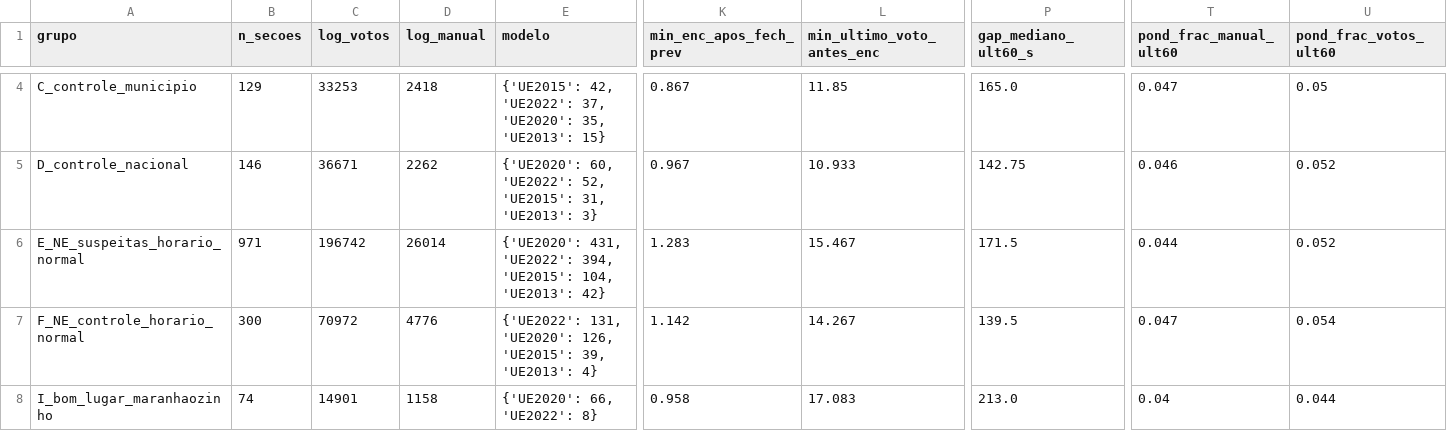
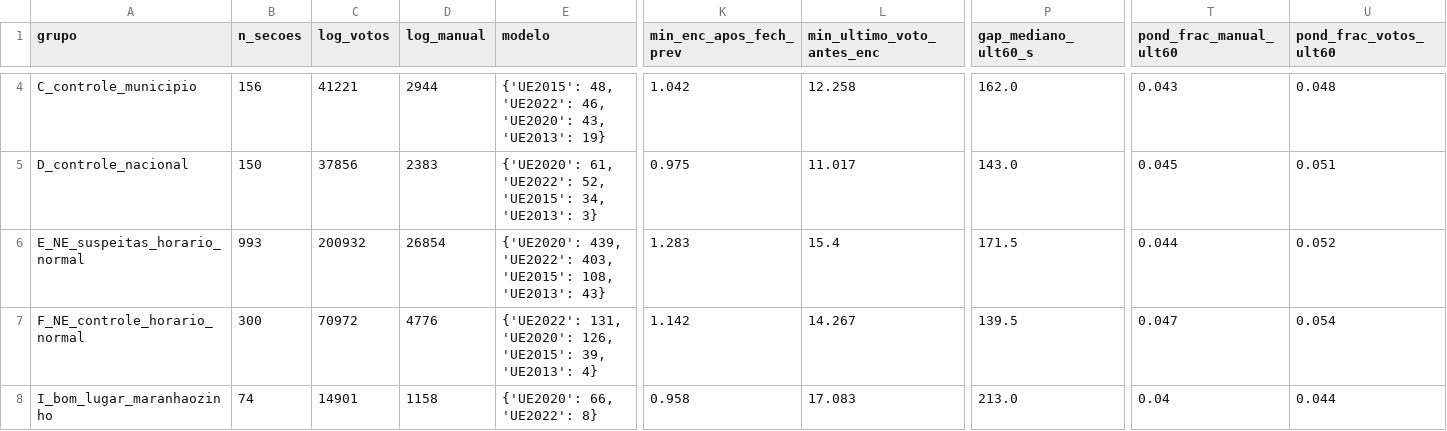
Before and after one commit to andreagnoletto/analise-eleicoes-2026, a CSV file: out/2t/logs_rep/03_resumo_grupos.csv, drawn as a sheet; only a part is shown, gaps mark what is left out; the diff covers the shown part only; the diff names each change by its address in the sheet, - before the commit and + after, or states it on an @@ line.

```diff
--- a/out/2t/logs_rep/03_resumo_grupos.csv
+++ b/out/2t/logs_rep/03_resumo_grupos.csv
-B4 (n_secoes): 129
+B4 (n_secoes): 156
-C4 (log_votos): 33253
+C4 (log_votos): 41221
-D4 (log_manual): 2418
+D4 (log_manual): 2944
-E4 (modelo): {'UE2015': 42, 'UE2022': 37, 'UE2020': 35, 'UE2013': 15}
+E4 (modelo): {'UE2015': 48, 'UE2022': 46, 'UE2020': 43, 'UE2013': 19}
-K4 (min_enc_apos_fech_prev): 0.867
+K4 (min_enc_apos_fech_prev): 1.042
-L4 (min_ultimo_voto_antes_enc): 11.85
+L4 (min_ultimo_voto_antes_enc): 12.258
-P4 (gap_mediano_ult60_s): 165.0
+P4 (gap_mediano_ult60_s): 162.0
-T4 (pond_frac_manual_ult60): 0.047
+T4 (pond_frac_manual_ult60): 0.043
-U4 (pond_frac_votos_ult60): 0.05
+U4 (pond_frac_votos_ult60): 0.048
-B5 (n_secoes): 146
+B5 (n_secoes): 150
-C5 (log_votos): 36671
+C5 (log_votos): 37856
-D5 (log_manual): 2262
+D5 (log_manual): 2383
-E5 (modelo): {'UE2020': 60, 'UE2022': 52, 'UE2015': 31, 'UE2013': 3}
+E5 (modelo): {'UE2020': 61, 'UE2022': 52, 'UE2015': 34, 'UE2013': 3}
-K5 (min_enc_apos_fech_prev): 0.967
+K5 (min_enc_apos_fech_prev): 0.975
-L5 (min_ultimo_voto_antes_enc): 10.933
+L5 (min_ultimo_voto_antes_enc): 11.017
-P5 (gap_mediano_ult60_s): 142.75
+P5 (gap_mediano_ult60_s): 143.0
-T5 (pond_frac_manual_ult60): 0.046
+T5 (pond_frac_manual_ult60): 0.045
-U5 (pond_frac_votos_ult60): 0.052
+U5 (pond_frac_votos_ult60): 0.051
-B6 (n_secoes): 971
+B6 (n_secoes): 993
-C6 (log_votos): 196742
+C6 (log_votos): 200932
-D6 (log_manual): 26014
+D6 (log_manual): 26854
-E6 (modelo): {'UE2020': 431, 'UE2022': 394, 'UE2015': 104, 'UE2013': 42}
+E6 (modelo): {'UE2020': 439, 'UE2022': 403, 'UE2015': 108, 'UE2013': 43}
-L6 (min_ultimo_voto_antes_enc): 15.467
+L6 (min_ultimo_voto_antes_enc): 15.4
```
Also changed, not shown: 33 edited cells elsewhere in this file, out/2t/logs_rep/08_secoes_com_anomalia.csv, out/2t/logs_rep/10_comparacao_1t_2t_por_grupo.csv, 8 other files.
